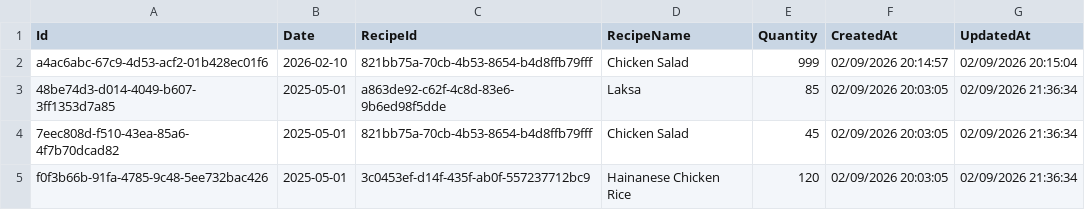
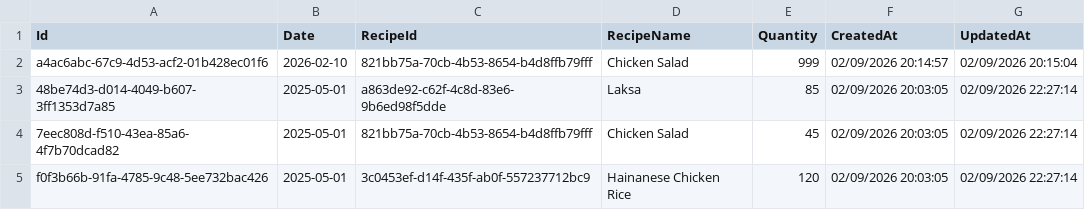
Before and after one commit to xiaxiaobo2018/SmartSusChef, a CSV file: frontend/downloads/exported_data.csv, drawn as a sheet.

```diff
--- a/frontend/downloads/exported_data.csv
+++ b/frontend/downloads/exported_data.csv
@@ -2,4 +2,4 @@
 a4ac6abc-67c9-4d53-acf2-01b428ec01f6,2026-02-10,821bb75a-70cb-4b53-8654-b4d8ffb79fff,Chicken Salad,999,02/09/2026 20:14:57,02/09/2026 20:15:04
-48be74d3-d014-4049-b607-3ff1353d7a85,2025-05-01,a863de92-c62f-4c8d-83e6-9b6ed98f5dde,Laksa,85,02/09/2026 20:03:05,02/09/2026 21:36:34
-7eec808d-f510-43ea-85a6-4f7b70dcad82,2025-05-01,821bb75a-70cb-4b53-8654-b4d8ffb79fff,Chicken Salad,45,02/09/2026 20:03:05,02/09/2026 21:36:34
-f0f3b66b-91fa-4785-9c48-5ee732bac426,2025-05-01,3c0453ef-d14f-435f-ab0f-557237712bc9,Hainanese Chicken Rice,120,02/09/2026 20:03:05,02/09/2026 21:36:34
+48be74d3-d014-4049-b607-3ff1353d7a85,2025-05-01,a863de92-c62f-4c8d-83e6-9b6ed98f5dde,Laksa,85,02/09/2026 20:03:05,02/09/2026 22:27:14
+7eec808d-f510-43ea-85a6-4f7b70dcad82,2025-05-01,821bb75a-70cb-4b53-8654-b4d8ffb79fff,Chicken Salad,45,02/09/2026 20:03:05,02/09/2026 22:27:14
+f0f3b66b-91fa-4785-9c48-5ee732bac426,2025-05-01,3c0453ef-d14f-435f-ab0f-557237712bc9,Hainanese Chicken Rice,120,02/09/2026 20:03:05,02/09/2026 22:27:14
```
Also changed, not shown: 5 other files.
